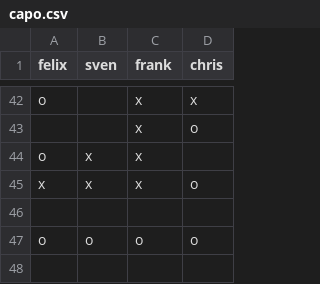
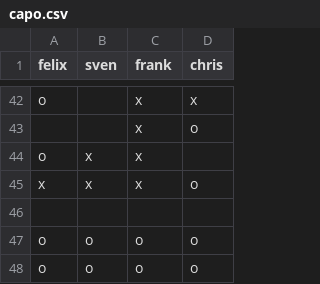
Before and after one commit to makefu/capo, a CSV file: capo.csv, drawn as a sheet; only a part is shown, gaps mark what is left out; the diff names each change by its address in the sheet, - before the commit and + after, or states it on an @@ line.

Commit message:
test

```diff
--- a/capo.csv
+++ b/capo.csv
+row 48: o | o | o | o
```
